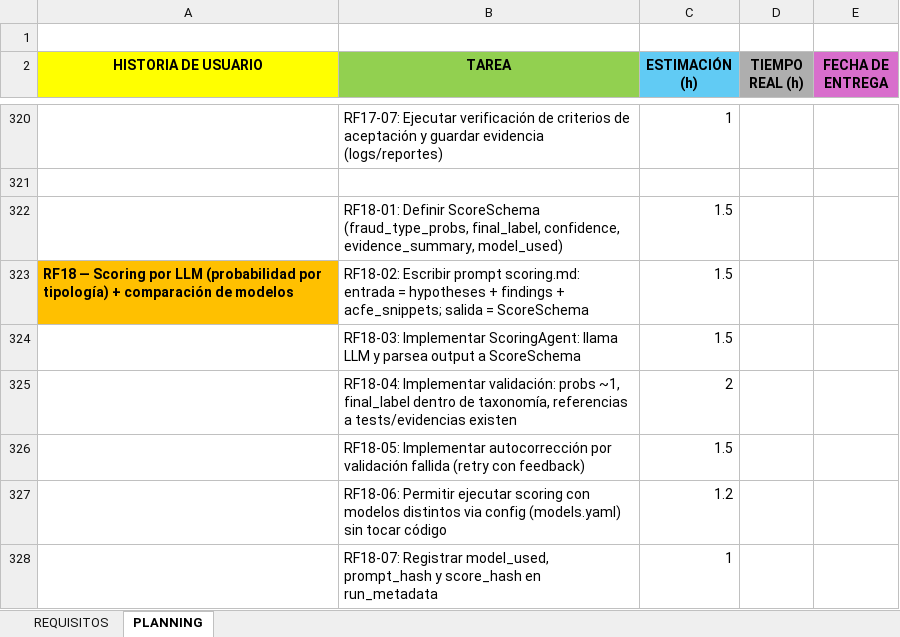
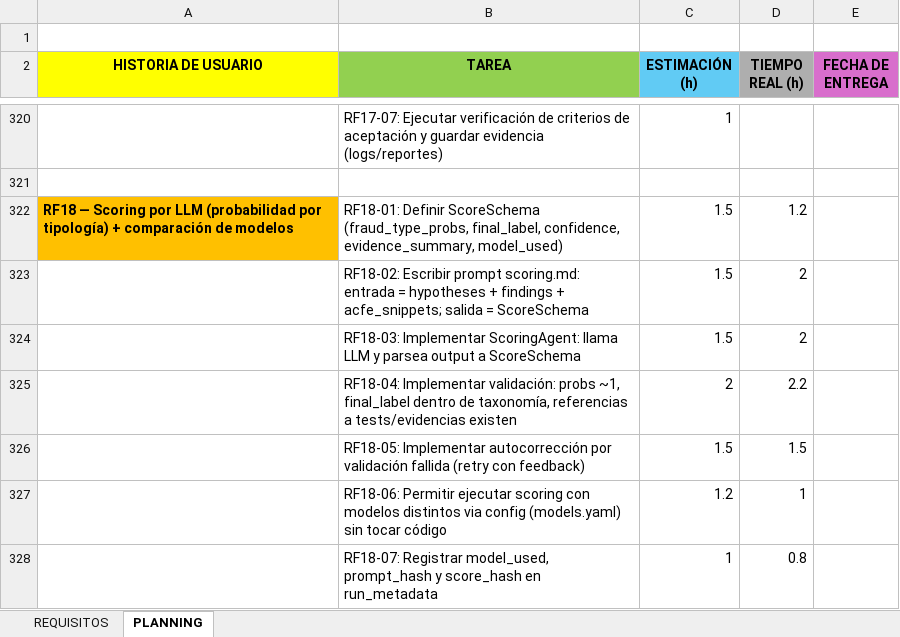
Before and after one commit to luciasorni/erp-fraud-data-TFG, an Excel workbook: project/requisitos_backlog.xlsx, sheet PLANNING, drawn as a sheet; only a part is shown, gaps mark what is left out; values as stored, in another font and other column widths than the file's, no borders; the diff covers the shown part only; the diff names each change by its address in the sheet, - before the commit and + after, or states it on an @@ line.

```diff
--- a/project/requisitos_backlog.xlsx (sheet PLANNING)
+++ b/project/requisitos_backlog.xlsx (sheet PLANNING)
-A322 (HISTORIA DE USUARIO): (empty)
+A322 (HISTORIA DE USUARIO): RF18 — Scoring por LLM (probabilidad por tipología) + comparación de modelos
-A322 fill: none
+A322 fill: #FFC000
-D322 (TIEMPO REAL (h)): (empty)
+D322 (TIEMPO REAL (h)): 1.2
-A323 (HISTORIA DE USUARIO): RF18 — Scoring por LLM (probabilidad por tipología) + comparación de modelos
+A323 (HISTORIA DE USUARIO): (empty)
-A323 fill: #FFC000
+A323 fill: none
-D323:D324 (TIEMPO REAL (h)): (empty)
+D323:D324 (TIEMPO REAL (h)): 2
-D325 (TIEMPO REAL (h)): (empty)
+D325 (TIEMPO REAL (h)): 2.2
-D326 (TIEMPO REAL (h)): (empty)
+D326 (TIEMPO REAL (h)): 1.5
-D327 (TIEMPO REAL (h)): (empty)
+D327 (TIEMPO REAL (h)): 1
-D328 (TIEMPO REAL (h)): (empty)
+D328 (TIEMPO REAL (h)): 0.8
```
Also changed, not shown: 32 edited cells elsewhere in this sheet.
